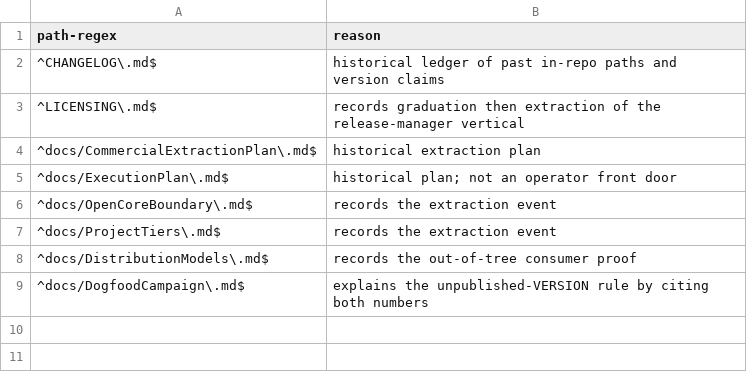
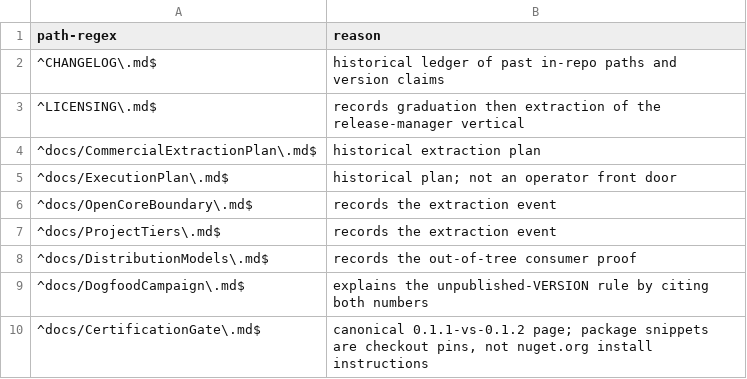
Before and after one commit to IanFrelinger/Nexo, a TSV file: docs/background-agents/dogfood-campaign-doc-exceptions.tsv, drawn as a sheet; the diff names each change by its address in the sheet, - before the commit and + after, or states it on an @@ line.

```diff
--- a/docs/background-agents/dogfood-campaign-doc-exceptions.tsv
+++ b/docs/background-agents/dogfood-campaign-doc-exceptions.tsv
+row 10: ^docs/CertificationGate\.md$ | canonical 0.1.1-vs-0.1.2 page; package snippets are checkout pins, not nuget.org install instructions
```
